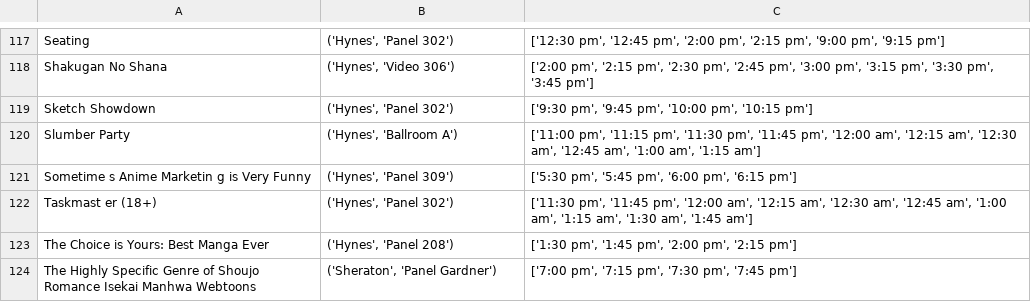
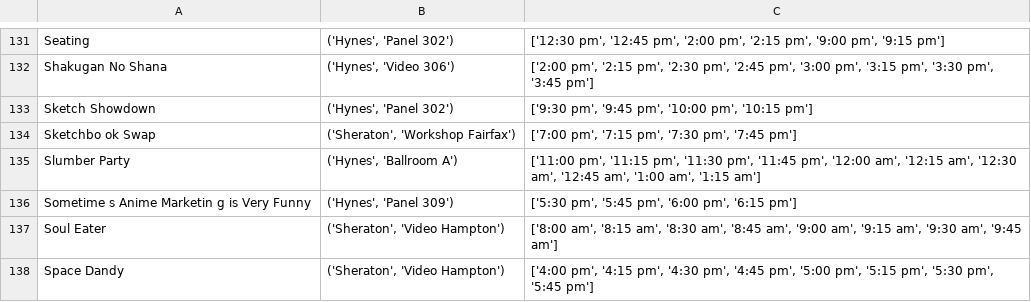
Before and after one commit to jrwoodwa/SchedulingAnimeBoston, a CSV file: test.csv, drawn as a sheet; only a part is shown, gaps mark what is left out; the shorter side is filled out with more unchanged rows; the diff covers the shown part only; the diff names each change by its address in the sheet, - before the commit and + after, or states it on an @@ line.

```diff
--- a/test.csv
+++ b/test.csv
+row 134: Sketchbo ok Swap | ('Sheraton', 'Workshop Fairfax') | ['7:00 pm', '7:15 pm', '7:30 pm', '7:45 pm']
+row 137: Soul Eater | ('Sheraton', 'Video Hampton') | ['8:00 am', '8:15 am', '8:30 am', '8:45 am', '9:00 am', '9:15 am', '9:30 am', '9:45 am']
+row 138: Space Dandy | ('Sheraton', 'Video Hampton') | ['4:00 pm', '4:15 pm', '4:30 pm', '4:45 pm', '5:00 pm', '5:15 pm', '5:30 pm', '5:45 pm']
```
Also changed, not shown: 20 added rows elsewhere in this file, 1 other file.
